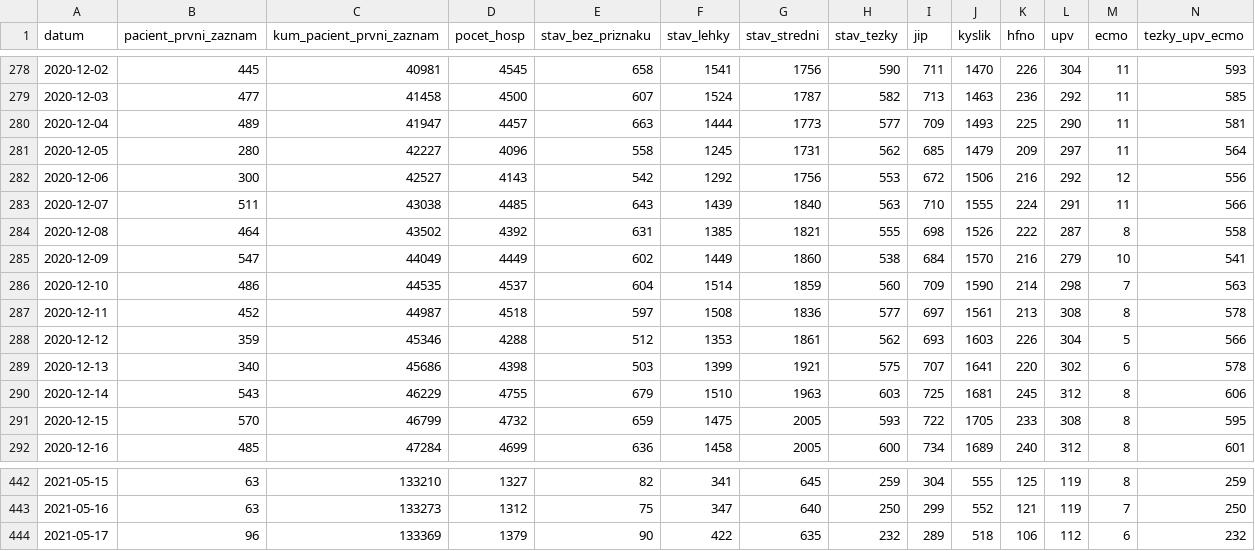
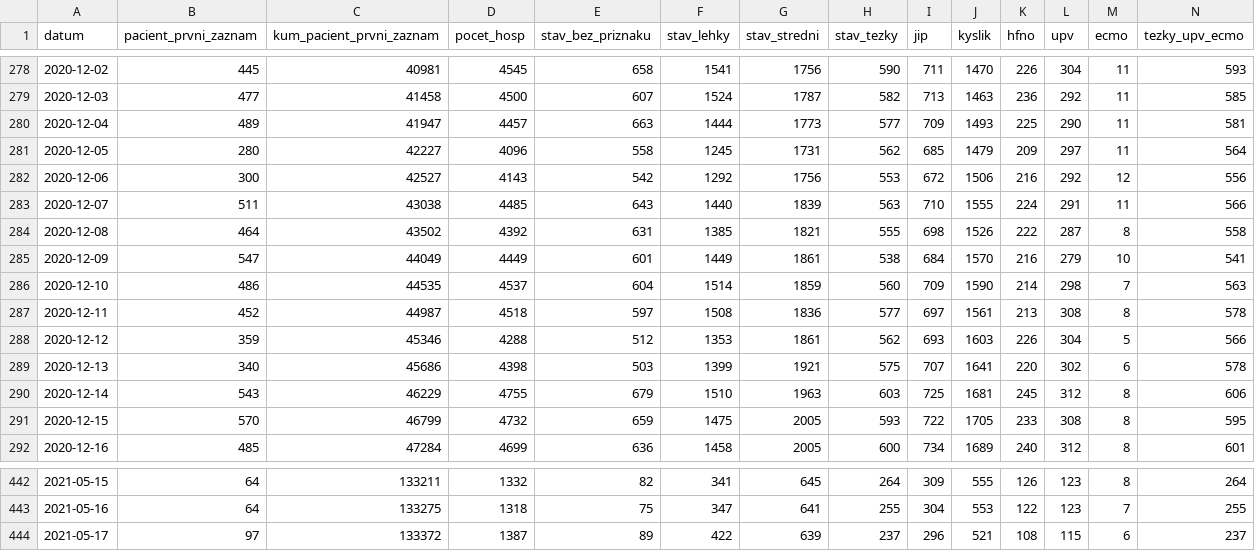
Before and after one commit to michalskop/mzcr-cz-covid-19-data, a CSV file: hospitalizace.csv, drawn as a sheet; only a part is shown, gaps mark what is left out; the diff covers the shown part only; the diff names each change by its address in the sheet, - before the commit and + after, or states it on an @@ line.

```diff
--- a/hospitalizace.csv
+++ b/hospitalizace.csv
-F283 (stav_lehky): 1439
+F283 (stav_lehky): 1440
-G283 (stav_stredni): 1840
+G283 (stav_stredni): 1839
-E285 (stav_bez_priznaku): 602
+E285 (stav_bez_priznaku): 601
-G285 (stav_stredni): 1860
+G285 (stav_stredni): 1861
-B442:B443 (pacient_prvni_zaznam): 63
+B442:B443 (pacient_prvni_zaznam): 64
-C442 (kum_pacient_prvni_zaznam): 133210
+C442 (kum_pacient_prvni_zaznam): 133211
-D442 (pocet_hosp): 1327
+D442 (pocet_hosp): 1332
-H442 (stav_tezky): 259
+H442 (stav_tezky): 264
-I442 (jip): 304
+I442 (jip): 309
-K442 (hfno): 125
+K442 (hfno): 126
-L442:L443 (upv): 119
+L442:L443 (upv): 123
-N442 (tezky_upv_ecmo): 259
+N442 (tezky_upv_ecmo): 264
-C443 (kum_pacient_prvni_zaznam): 133273
+C443 (kum_pacient_prvni_zaznam): 133275
-D443 (pocet_hosp): 1312
+D443 (pocet_hosp): 1318
-G443 (stav_stredni): 640
+G443 (stav_stredni): 641
-H443 (stav_tezky): 250
+H443 (stav_tezky): 255
-I443 (jip): 299
+I443 (jip): 304
-J443 (kyslik): 552
+J443 (kyslik): 553
-K443 (hfno): 121
+K443 (hfno): 122
-N443 (tezky_upv_ecmo): 250
+N443 (tezky_upv_ecmo): 255
-B444 (pacient_prvni_zaznam): 96
+B444 (pacient_prvni_zaznam): 97
-C444 (kum_pacient_prvni_zaznam): 133369
+C444 (kum_pacient_prvni_zaznam): 133372
-D444 (pocet_hosp): 1379
+D444 (pocet_hosp): 1387
-E444 (stav_bez_priznaku): 90
+E444 (stav_bez_priznaku): 89
-G444 (stav_stredni): 635
+G444 (stav_stredni): 639
-H444 (stav_tezky): 232
+H444 (stav_tezky): 237
-I444 (jip): 289
+I444 (jip): 296
-J444 (kyslik): 518
+J444 (kyslik): 521
-K444 (hfno): 106
+K444 (hfno): 108
-L444 (upv): 112
+L444 (upv): 115
-N444 (tezky_upv_ecmo): 232
+N444 (tezky_upv_ecmo): 237
```
Also changed, not shown: 1 added row and 117 edited cells elsewhere in this file, mestske-casti.csv, pes_CR_verze2.csv, 12 other files.
